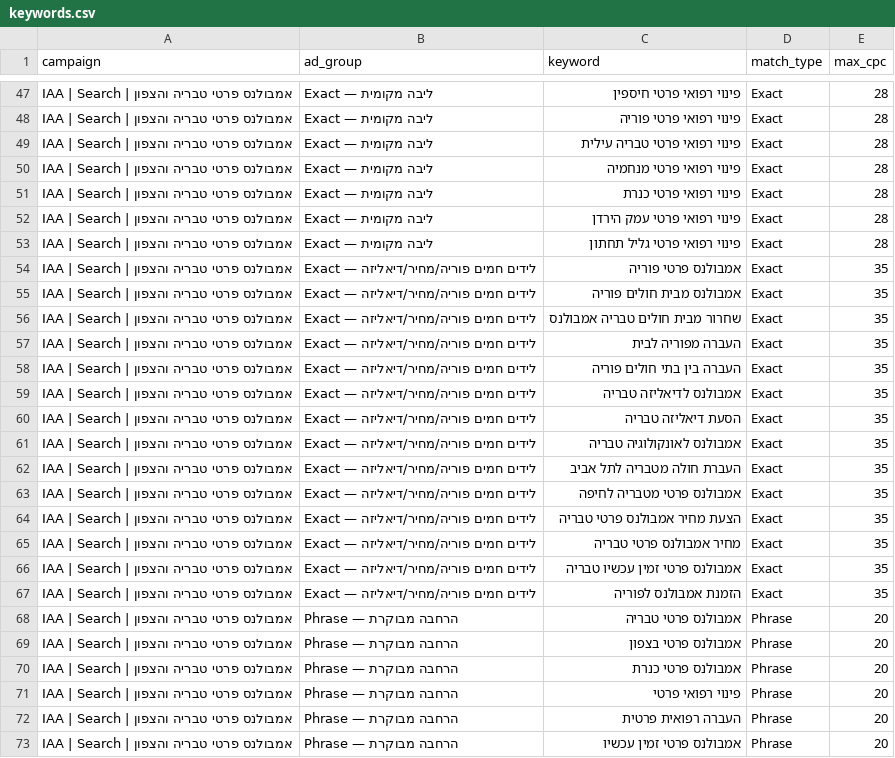
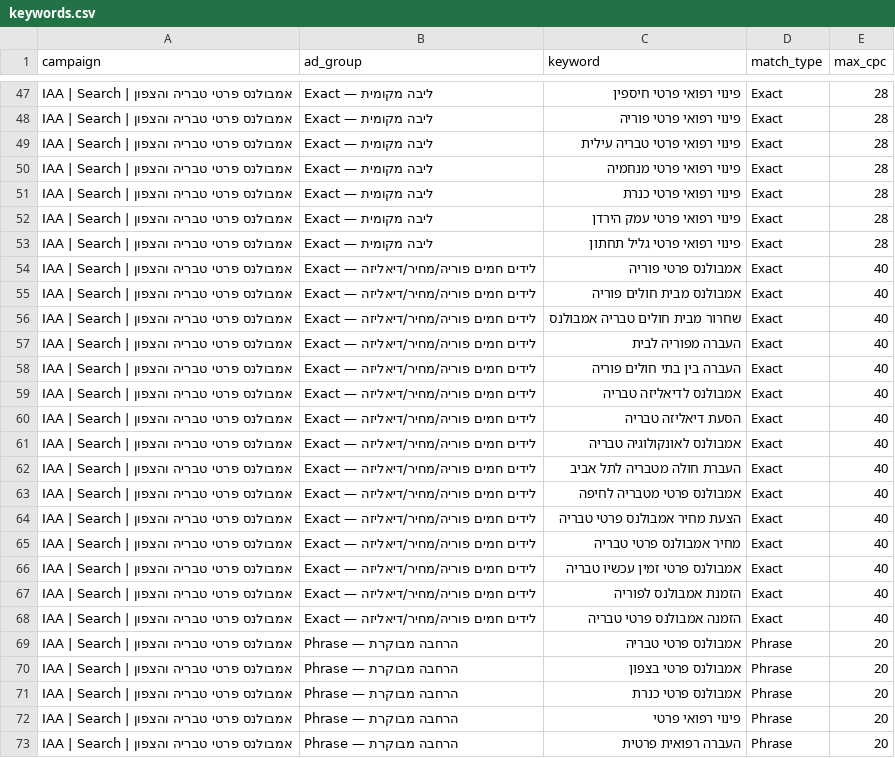
Before and after one commit to dmrizn1-sudo/iaa-dispatch, a CSV file: advertising/google-ads/out/keywords.csv, drawn as a sheet; only a part is shown, gaps mark what is left out; the shorter side is filled out with more unchanged rows; the diff covers the shown part only.

```diff
--- a/advertising/google-ads/out/keywords.csv
+++ b/advertising/google-ads/out/keywords.csv
@@ -53,16 +53,17 @@ IAA | Search | אמבולנס פרטי טבריה והצפון,Exact — ליב
 IAA | Search | אמבולנס פרטי טבריה והצפון,Exact — ליבה מקומית,פינוי רפואי פרטי גליל תחתון,Exact,28
-IAA | Search | אמבולנס פרטי טבריה והצפון,Exact — לידים חמים פוריה/מחיר/דיאליזה,אמבולנס פרטי פוריה,Exact,35
-IAA | Search | אמבולנס פרטי טבריה והצפון,Exact — לידים חמים פוריה/מחיר/דיאליזה,אמבולנס מבית חולים פוריה,Exact,35
-IAA | Search | אמבולנס פרטי טבריה והצפון,Exact — לידים חמים פוריה/מחיר/דיאליזה,שחרור מבית חולים טבריה אמבולנס,Exact,35
-IAA | Search | אמבולנס פרטי טבריה והצפון,Exact — לידים חמים פוריה/מחיר/דיאליזה,העברה מפוריה לבית,Exact,35
-IAA | Search | אמבולנס פרטי טבריה והצפון,Exact — לידים חמים פוריה/מחיר/דיאליזה,העברה בין בתי חולים פוריה,Exact,35
-IAA | Search | אמבולנס פרטי טבריה והצפון,Exact — לידים חמים פוריה/מחיר/דיאליזה,אמבולנס לדיאליזה טבריה,Exact,35
-IAA | Search | אמבולנס פרטי טבריה והצפון,Exact — לידים חמים פוריה/מחיר/דיאליזה,הסעת דיאליזה טבריה,Exact,35
-IAA | Search | אמבולנס פרטי טבריה והצפון,Exact — לידים חמים פוריה/מחיר/דיאליזה,אמבולנס לאונקולוגיה טבריה,Exact,35
-IAA | Search | אמבולנס פרטי טבריה והצפון,Exact — לידים חמים פוריה/מחיר/דיאליזה,העברת חולה מטבריה לתל אביב,Exact,35
-IAA | Search | אמבולנס פרטי טבריה והצפון,Exact — לידים חמים פוריה/מחיר/דיאליזה,אמבולנס פרטי מטבריה לחיפה,Exact,35
-IAA | Search | אמבולנס פרטי טבריה והצפון,Exact — לידים חמים פוריה/מחיר/דיאליזה,הצעת מחיר אמבולנס פרטי טבריה,Exact,35
-IAA | Search | אמבולנס פרטי טבריה והצפון,Exact — לידים חמים פוריה/מחיר/דיאליזה,מחיר אמבולנס פרטי טבריה,Exact,35
-IAA | Search | אמבולנס פרטי טבריה והצפון,Exact — לידים חמים פוריה/מחיר/דיאליזה,אמבולנס פרטי זמין עכשיו טבריה,Exact,35
-IAA | Search | אמבולנס פרטי טבריה והצפון,Exact — לידים חמים פוריה/מחיר/דיאליזה,הזמנת אמבולנס לפוריה,Exact,35
+IAA | Search | אמבולנס פרטי טבריה והצפון,Exact — לידים חמים פוריה/מחיר/דיאליזה,אמבולנס פרטי פוריה,Exact,40
+IAA | Search | אמבולנס פרטי טבריה והצפון,Exact — לידים חמים פוריה/מחיר/דיאליזה,אמבולנס מבית חולים פוריה,Exact,40
+IAA | Search | אמבולנס פרטי טבריה והצפון,Exact — לידים חמים פוריה/מחיר/דיאליזה,שחרור מבית חולים טבריה אמבולנס,Exact,40
+IAA | Search | אמבולנס פרטי טבריה והצפון,Exact — לידים חמים פוריה/מחיר/דיאליזה,העברה מפוריה לבית,Exact,40
+IAA | Search | אמבולנס פרטי טבריה והצפון,Exact — לידים חמים פוריה/מחיר/דיאליזה,העברה בין בתי חולים פוריה,Exact,40
+IAA | Search | אמבולנס פרטי טבריה והצפון,Exact — לידים חמים פוריה/מחיר/דיאליזה,אמבולנס לדיאליזה טבריה,Exact,40
+IAA | Search | אמבולנס פרטי טבריה והצפון,Exact — לידים חמים פוריה/מחיר/דיאליזה,הסעת דיאליזה טבריה,Exact,40
+IAA | Search | אמבולנס פרטי טבריה והצפון,Exact — לידים חמים פוריה/מחיר/דיאליזה,אמבולנס לאונקולוגיה טבריה,Exact,40
+IAA | Search | אמבולנס פרטי טבריה והצפון,Exact — לידים חמים פוריה/מחיר/דיאליזה,העברת חולה מטבריה לתל אביב,Exact,40
+IAA | Search | אמבולנס פרטי טבריה והצפון,Exact — לידים חמים פוריה/מחיר/דיאליזה,אמבולנס פרטי מטבריה לחיפה,Exact,40
+IAA | Search | אמבולנס פרטי טבריה והצפון,Exact — לידים חמים פוריה/מחיר/דיאליזה,הצעת מחיר אמבולנס פרטי טבריה,Exact,40
+IAA | Search | אמבולנס פרטי טבריה והצפון,Exact — לידים חמים פוריה/מחיר/דיאליזה,מחיר אמבולנס פרטי טבריה,Exact,40
+IAA | Search | אמבולנס פרטי טבריה והצפון,Exact — לידים חמים פוריה/מחיר/דיאליזה,אמבולנס פרטי זמין עכשיו טבריה,Exact,40
+IAA | Search | אמבולנס פרטי טבריה והצפון,Exact — לידים חמים פוריה/מחיר/דיאליזה,הזמנת אמבולנס לפוריה,Exact,40
+IAA | Search | אמבולנס פרטי טבריה והצפון,Exact — לידים חמים פוריה/מחיר/דיאליזה,הזמנה אמבולנס פרטי טבריה,Exact,40
 IAA | Search | אמבולנס פרטי טבריה והצפון,Phrase — הרחבה מבוקרת,אמבולנס פרטי טבריה,Phrase,20
```
Also changed, not shown: 13 edited cells elsewhere in this file, advertising/google-ads/out/google-ads-editor-import.csv, advertising/google-ads/out/responsive-search-ads.csv, 5 other files.
